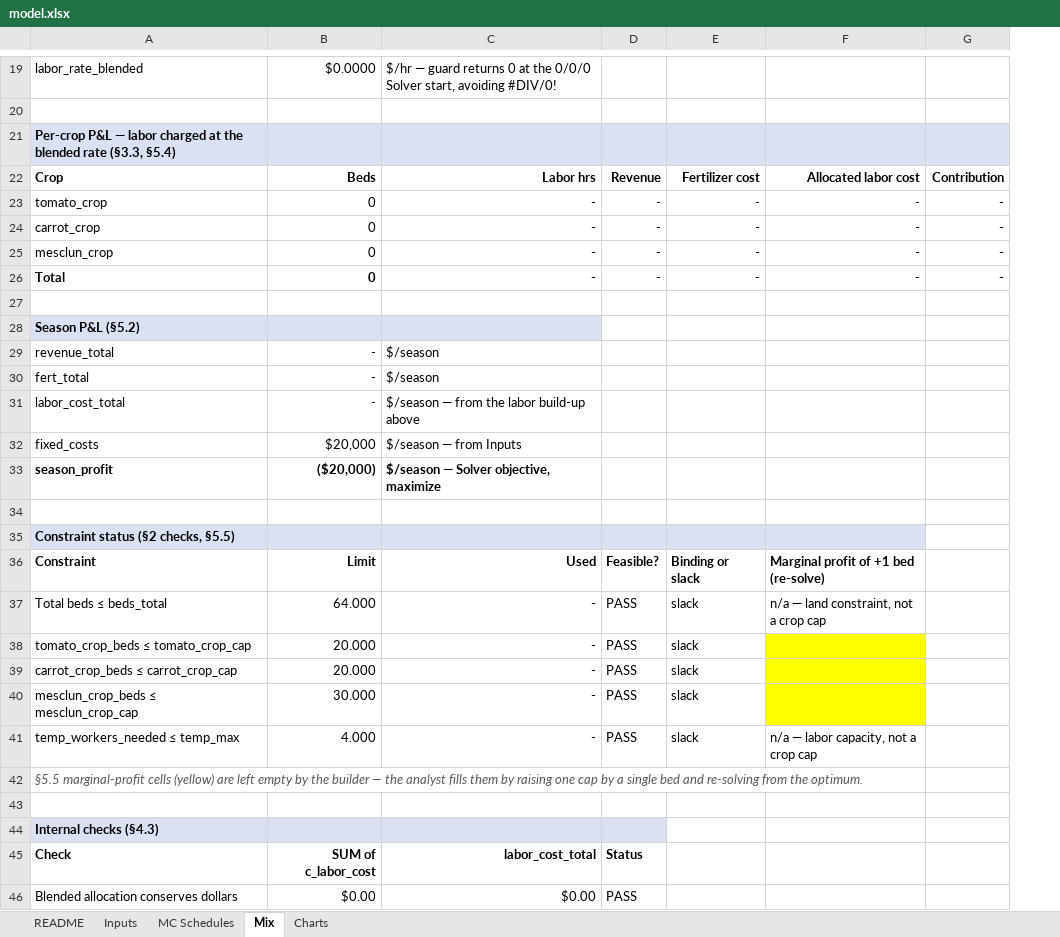
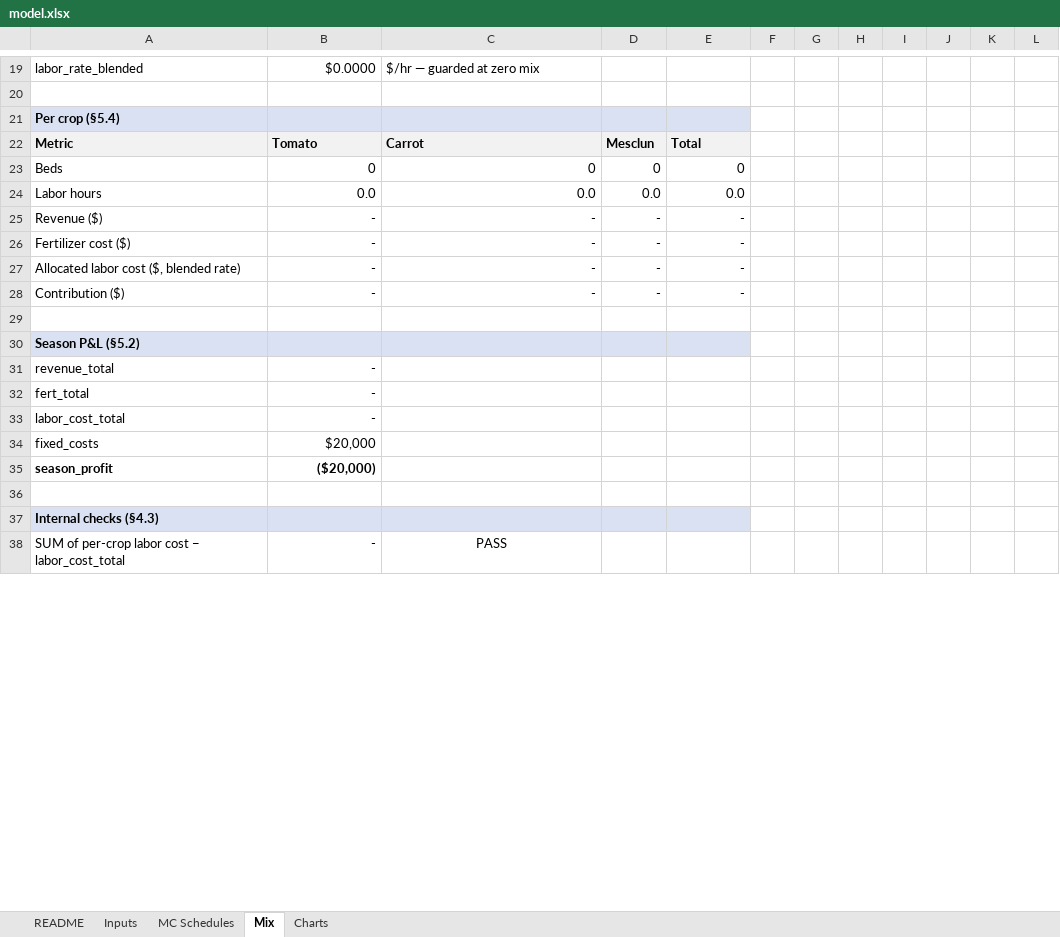
Before and after one commit to NaluNinja/allen-mehr, an Excel workbook: capabilities/marginal-analysis/model.xlsx, sheet Mix, drawn as a sheet; only a part is shown, gaps mark what is left out; values as stored, in another font and other column widths than the file's, no borders; removed rows and columns are numbered as before the commit, all else as after; the diff covers the shown part only; the diff names each change by its address in the sheet, - before the commit and + after, or states it on an @@ line.

```diff
--- a/capabilities/marginal-analysis/model.xlsx (sheet Mix)
+++ b/capabilities/marginal-analysis/model.xlsx (sheet Mix)
-column E, rows 23-26: all -
-column F, rows 23-26: all -
+column F, empty
+column G, empty
+column H, empty
+column I, empty
+column J, empty
+column K, empty
+column L, empty
-C19: $/hr — guard returns 0 at the 0/0/0 Solver start, avoiding #DIV/0!
+C19: $/hr — guarded at zero mix
-A21: Per-crop P&L — labor charged at the blended rate (§3.3, §5.4)
+A21: Per crop (§5.4)
-row 22: Crop | Beds | Labor hrs | Revenue | Fertilizer cost | Allocated labor cost | Contribution
+row 22: Metric | Tomato | Carrot | Mesclun | Total
+row 23: Beds | 0 | 0 | 0 | 0
+row 24: Labor hours | 0.0 | 0.0 | 0.0 | 0.0
-A25: tomato_crop
+A25: Revenue ($)
-B25:B28: 0
+B25:B28: -
-A26: carrot_crop
+A26: Fertilizer cost ($)
-A27: mesclun_crop
+A27: Allocated labor cost ($, blended rate)
-A28: Total
+A28: Contribution ($)
-A28:D28 bold: on
+A28:D28 bold: off
-E28 bold: on
+E28 bold: off
-D30 fill: none
+D30 fill: #D9E1F2
-E30 fill: none
+E30 fill: #D9E1F2
-C31:C32: $/season
+C31:C32: (empty)
-C33: $/season — from the labor build-up above
+C33: (empty)
-C34: $/season — from Inputs
+C34: (empty)
-C35: $/season — Solver objective, maximize
+C35: (empty)
-row 34: (empty)
-row 35: Constraint status (§2 checks, §5.5)
-row 36: Constraint | Limit | Used | Feasible? | Binding or slack | Marginal profit of +1 bed (re-solve)
-row 37: Total beds ≤ beds_total | 64.000 | - | PASS | slack | n/a — land constraint, not a crop cap
-row 38: tomato_crop_beds ≤ tomato_crop_cap | 20.000 | - | PASS | slack
-row 39: carrot_crop_beds ≤ carrot_crop_cap | 20.000 | - | PASS | slack
-row 40: mesclun_crop_beds ≤ mesclun_crop_cap | 30.000 | - | PASS | slack
-row 41: temp_workers_needed ≤ temp_max | 4.000 | - | PASS | slack | n/a — labor capacity, not a crop cap
-row 42: §5.5 marginal-profit cells (yellow) are left empty by the builder — the analyst fills them by raising one cap by a single bed and re-solving from the optimum.
-E37 fill: none
+E37 fill: #D9E1F2
-row 45: Check | SUM of c_labor_cost | labor_cost_total | Status
-row 46: Blended allocation conserves dollars | $0.00 | $0.00 | PASS
+row 38: SUM of per-crop labor cost − labor_cost_total | - | PASS
```
Also changed, not shown: 2 added rows, 1 removed row, 23 edited cells and cell formats elsewhere in this sheet, sheet MC Schedules, sheet Inputs, sheet README, sheet Charts, formulas that keep their value, charts or pictures.
